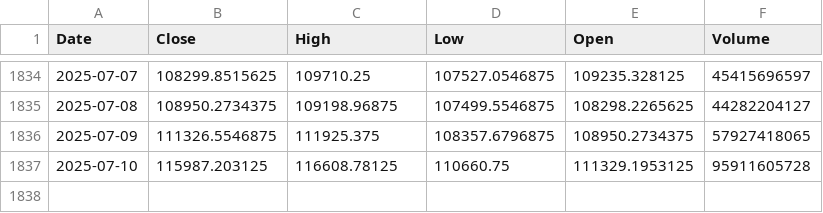
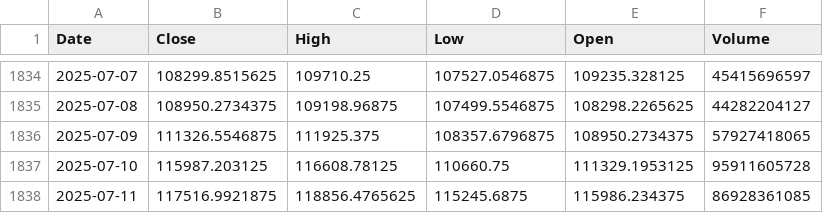
Before and after one commit to serialdotai/btc-closing-price-tracker, a CSV file: btc_data.csv, drawn as a sheet; only a part is shown, gaps mark what is left out.

Commit message:
updated the dataset from data_loading, and created the model in linear_reg_btc

```diff
--- a/btc_data.csv
+++ b/btc_data.csv
@@ -1837 +1837,2 @@ Date,Close,High,Low,Open,Volume
 2025-07-10,115987.203125,116608.78125,110660.75,111329.1953125,95911605728
+2025-07-11,117516.9921875,118856.4765625,115245.6875,115986.234375,86928361085
```
Also changed, not shown: 2 other files.
